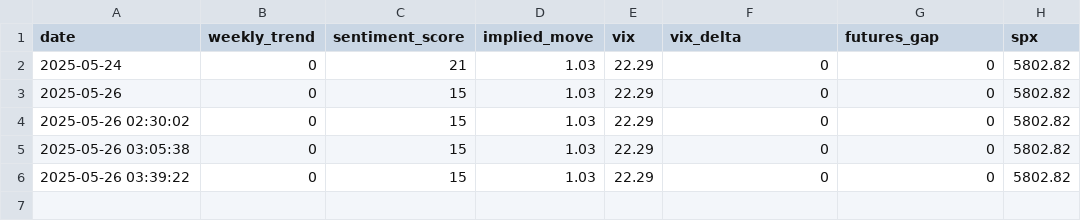
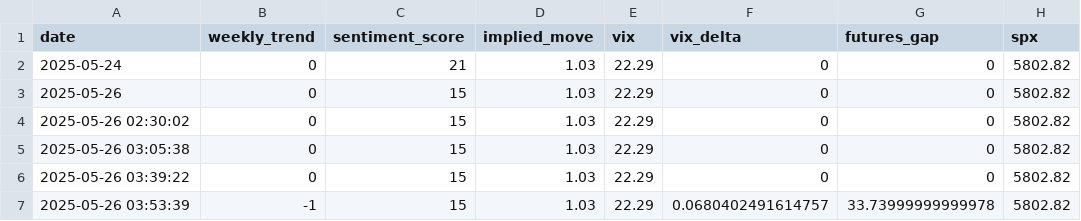
Before and after one commit to PadhmaCebolu/market-alert-bot, a CSV file: data/market_features.csv, drawn as a sheet.

```diff
--- a/data/market_features.csv
+++ b/data/market_features.csv
@@ -6 +6,2 @@ date,weekly_trend,sentiment_score,implied_move,vix,vix_delta,futures_gap,spx
 2025-05-26 03:39:22,0,15,1.03,22.29,0,0,5802.82
+2025-05-26 03:53:39,-1,15,1.03,22.29,0.0680402491614757,33.73999999999978,5802.82
```
